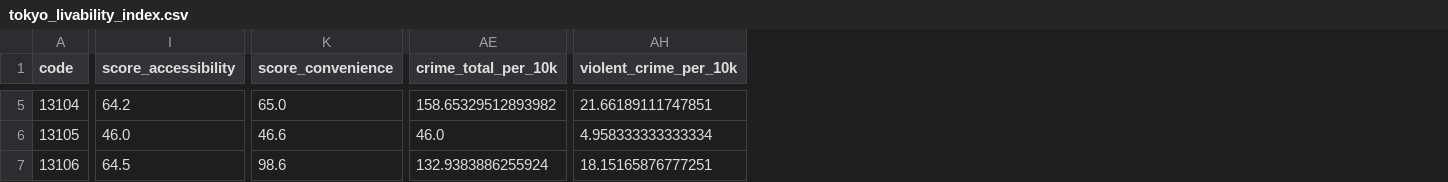
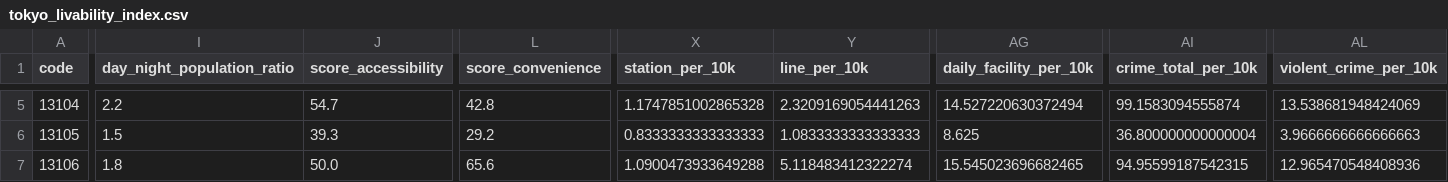
Before and after one commit to ukimotodatascience/Tokyo-livability-index, a CSV file: data/processed/tokyo_livability_index.csv, drawn as a sheet; only a part is shown, gaps mark what is left out; addresses are those after the commit; the diff covers the shown part only; the diff names each change by its address in the sheet, - before the commit and + after, or states it on an @@ line.

Commit message:
refactor(scoring): improve safety and convenience calculation formulas

```diff
--- a/data/processed/tokyo_livability_index.csv
+++ b/data/processed/tokyo_livability_index.csv
+column I (day_night_population_ratio), rows 5-7: 2.2 | 1.5 | 1.8
+column X (station_per_10k), rows 5-7: 1.1747851002865328 | 0.8333333333333333 | 1.0900473933649288
+column Y (line_per_10k), rows 5-7: 2.3209169054441263 | 1.0833333333333333 | 5.118483412322274
+column AG (daily_facility_per_10k), rows 5-7: 14.527220630372494 | 8.625 | 15.545023696682465
-J5 (score_accessibility): 64.2
+J5 (score_accessibility): 54.7
-L5 (score_convenience): 65.0
+L5 (score_convenience): 42.8
-AI5 (crime_total_per_10k): 158.65329512893982
+AI5 (crime_total_per_10k): 99.1583094555874
-AL5 (violent_crime_per_10k): 21.66189111747851
+AL5 (violent_crime_per_10k): 13.538681948424069
-J6 (score_accessibility): 46.0
+J6 (score_accessibility): 39.3
-L6 (score_convenience): 46.6
+L6 (score_convenience): 29.2
-AI6 (crime_total_per_10k): 46.0
+AI6 (crime_total_per_10k): 36.800000000000004
-AL6 (violent_crime_per_10k): 4.958333333333334
+AL6 (violent_crime_per_10k): 3.9666666666666663
-J7 (score_accessibility): 64.5
+J7 (score_accessibility): 50.0
-L7 (score_convenience): 98.6
+L7 (score_convenience): 65.6
-AI7 (crime_total_per_10k): 132.9383886255924
+AI7 (crime_total_per_10k): 94.95599187542315
-AL7 (violent_crime_per_10k): 18.15165876777251
+AL7 (violent_crime_per_10k): 12.965470548408936
```
Also changed, not shown: 162 edited cells elsewhere in this file, data/raw/osm_poi_data.csv, 3 other files.
